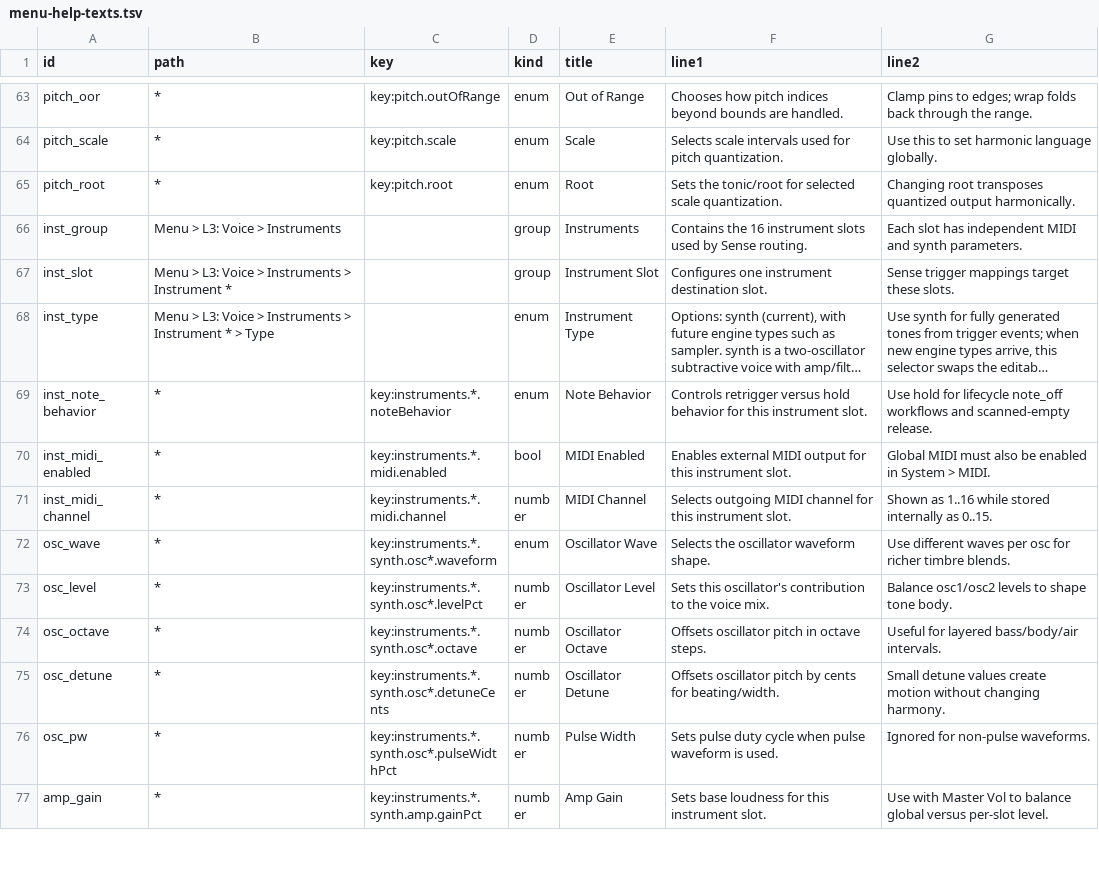
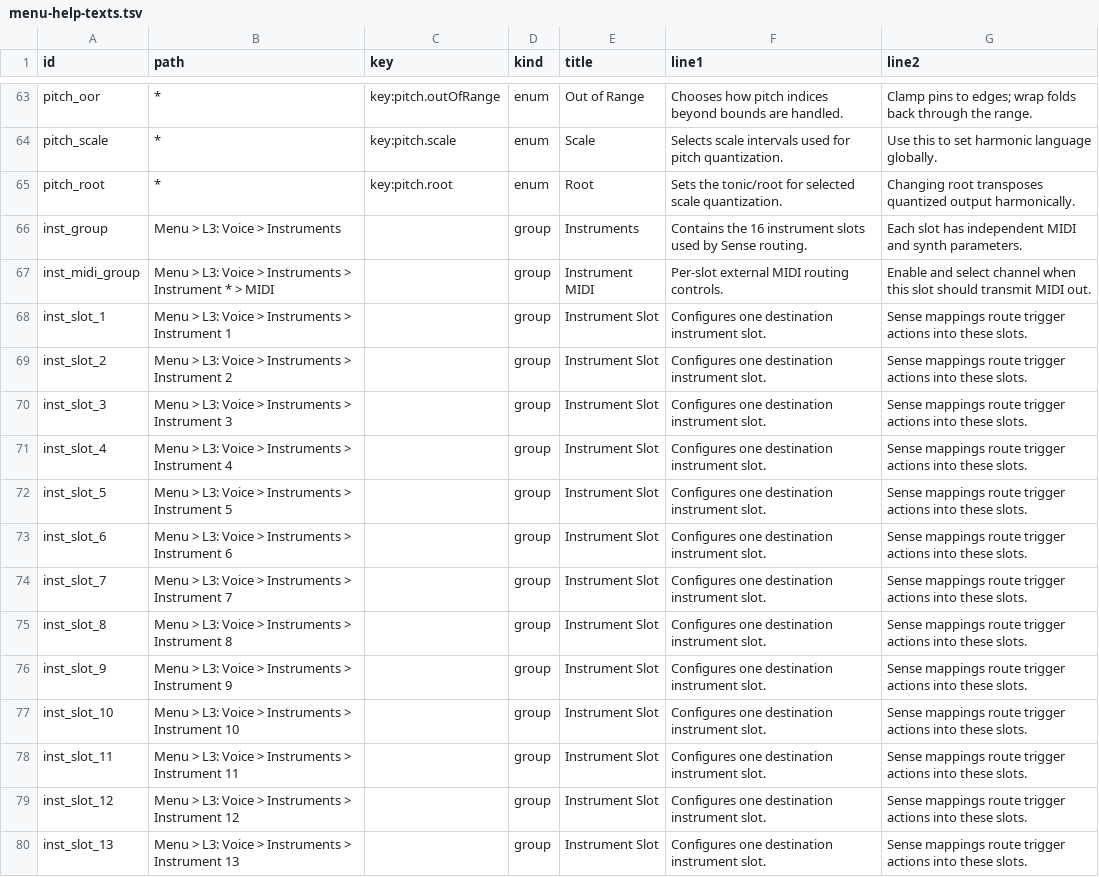
Before and after one commit to nexxyz/cellSymphony, a TSV file: docs/menu-help-texts.tsv, drawn as a sheet; only a part is shown, gaps mark what is left out; the shorter side is filled out with more unchanged rows; long unchanged cells end in …; the diff covers the shown part only.

Commit message:
Add per-slot synth preset loading and improve default/runtime state handling

```diff
--- a/docs/menu-help-texts.tsv
+++ b/docs/menu-help-texts.tsv
@@ -66,2 +66,15 @@ pitch_root	*	key:pitch.root	enum	Root	Sets the tonic/root for selected scale qua
 inst_group	Menu > L3: Voice > Instruments		group	Instruments	Contains the 16 instrument slots used by Sense routing.	Each slot has independent MIDI and synth parameters.
-inst_slot	Menu > L3: Voice > Instruments > Instrument *		group	Instrument Slot	Configures one instrument destination slot.	Sense trigger mappings target these slots.
+inst_midi_group	Menu > L3: Voice > Instruments > Instrument * > MIDI		group	Instrument MIDI	Per-slot external MIDI routing controls.	Enable and select channel when this slot should transmit MIDI out.
+inst_slot_1	Menu > L3: Voice > Instruments > Instrument 1		group	Instrument Slot	Configures one destination instrument slot.	Sense mappings route trigger actions into these slots.
+inst_slot_2	Menu > L3: Voice > Instruments > Instrument 2		group	Instrument Slot	Configures one destination instrument slot.	Sense mappings route trigger actions into these slots.
+inst_slot_3	Menu > L3: Voice > Instruments > Instrument 3		group	Instrument Slot	Configures one destination instrument slot.	Sense mappings route trigger actions into these slots.
+inst_slot_4	Menu > L3: Voice > Instruments > Instrument 4		group	Instrument Slot	Configures one destination instrument slot.	Sense mappings route trigger actions into these slots.
+inst_slot_5	Menu > L3: Voice > Instruments > Instrument 5		group	Instrument Slot	Configures one destination instrument slot.	Sense mappings route trigger actions into these slots.
+inst_slot_6	Menu > L3: Voice > Instruments > Instrument 6		group	Instrument Slot	Configures one destination instrument slot.	Sense mappings route trigger actions into these slots.
+inst_slot_7	Menu > L3: Voice > Instruments > Instrument 7		group	Instrument Slot	Configures one destination instrument slot.	Sense mappings route trigger actions into these slots.
+inst_slot_8	Menu > L3: Voice > Instruments > Instrument 8		group	Instrument Slot	Configures one destination instrument slot.	Sense mappings route trigger actions into these slots.
+inst_slot_9	Menu > L3: Voice > Instruments > Instrument 9		group	Instrument Slot	Configures one destination instrument slot.	Sense mappings route trigger actions into these slots.
+inst_slot_10	Menu > L3: Voice > Instruments > Instrument 10		group	Instrument Slot	Configures one destination instrument slot.	Sense mappings route trigger actions into these slots.
+inst_slot_11	Menu > L3: Voice > Instruments > Instrument 11		group	Instrument Slot	Configures one destination instrument slot.	Sense mappings route trigger actions into these slots.
+inst_slot_12	Menu > L3: Voice > Instruments > Instrument 12		group	Instrument Slot	Configures one destination instrument slot.	Sense mappings route trigger actions into these slots.
+inst_slot_13	Menu > L3: Voice > Instruments > Instrument 13		group	Instrument Slot	Configures one destination instrument slot.	Sense mappings route trigger actions into these slots.
```
Also changed, not shown: 16 added rows and 1 edited cell elsewhere in this file, 14 other files.
